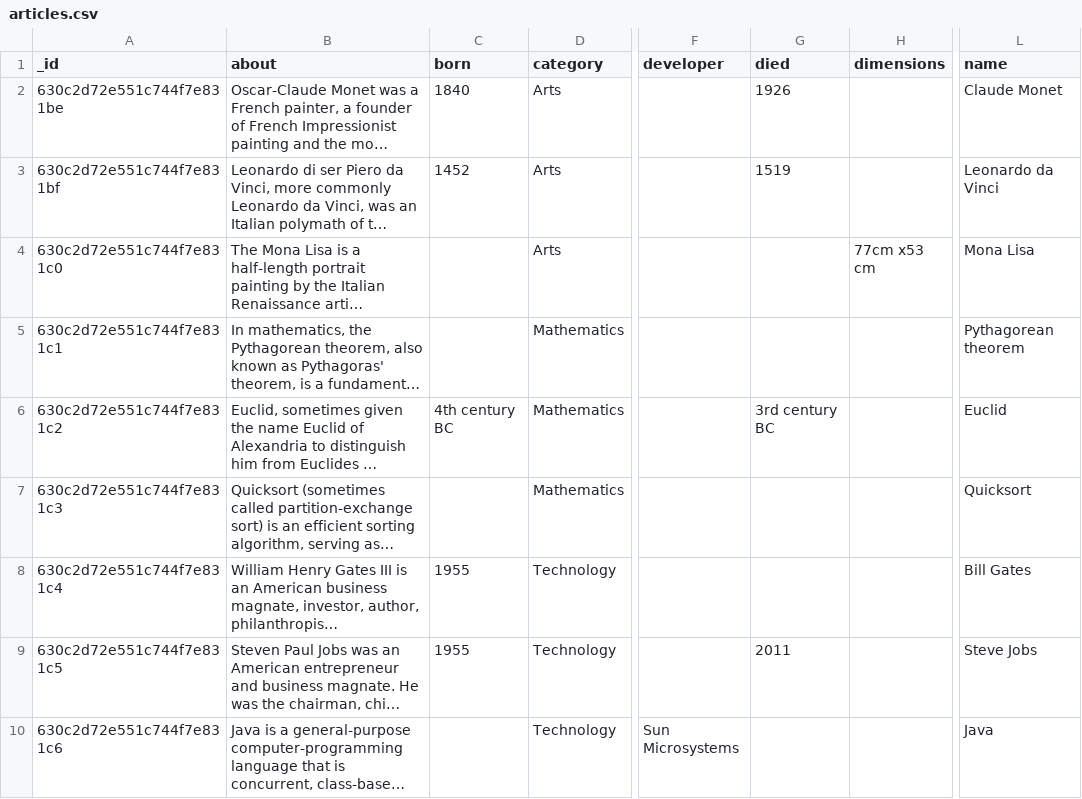
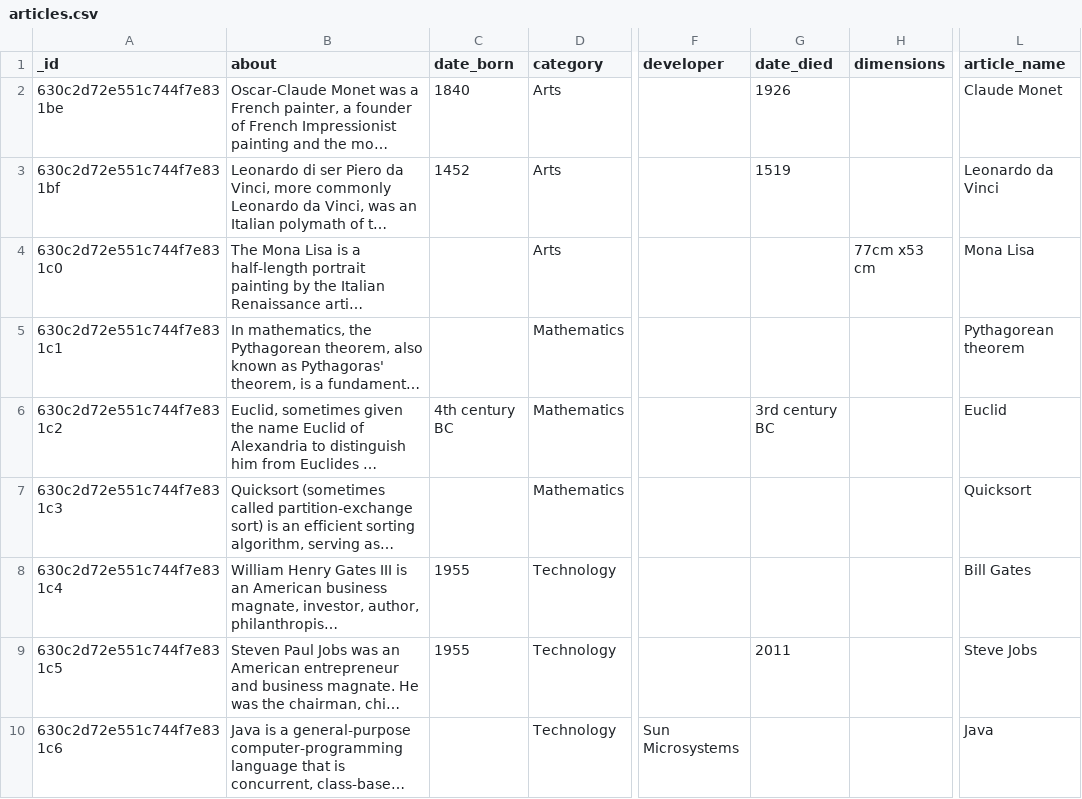
Before and after one commit to antonKuk/IT6037_group_project, a CSV file: discovery_app/articles.csv, drawn as a sheet; only a part is shown, gaps mark what is left out; long unchanged cells end in …; the diff names each change by its address in the sheet, - before the commit and + after, or states it on an @@ line.

Commit message:
updated Articles model, no data coming through

```diff
--- a/discovery_app/articles.csv
+++ b/discovery_app/articles.csv
-C1: born
+C1: date_born
-G1: died
+G1: date_died
-L1: name
+L1: article_name
```
Also changed, not shown: 1 other file.
